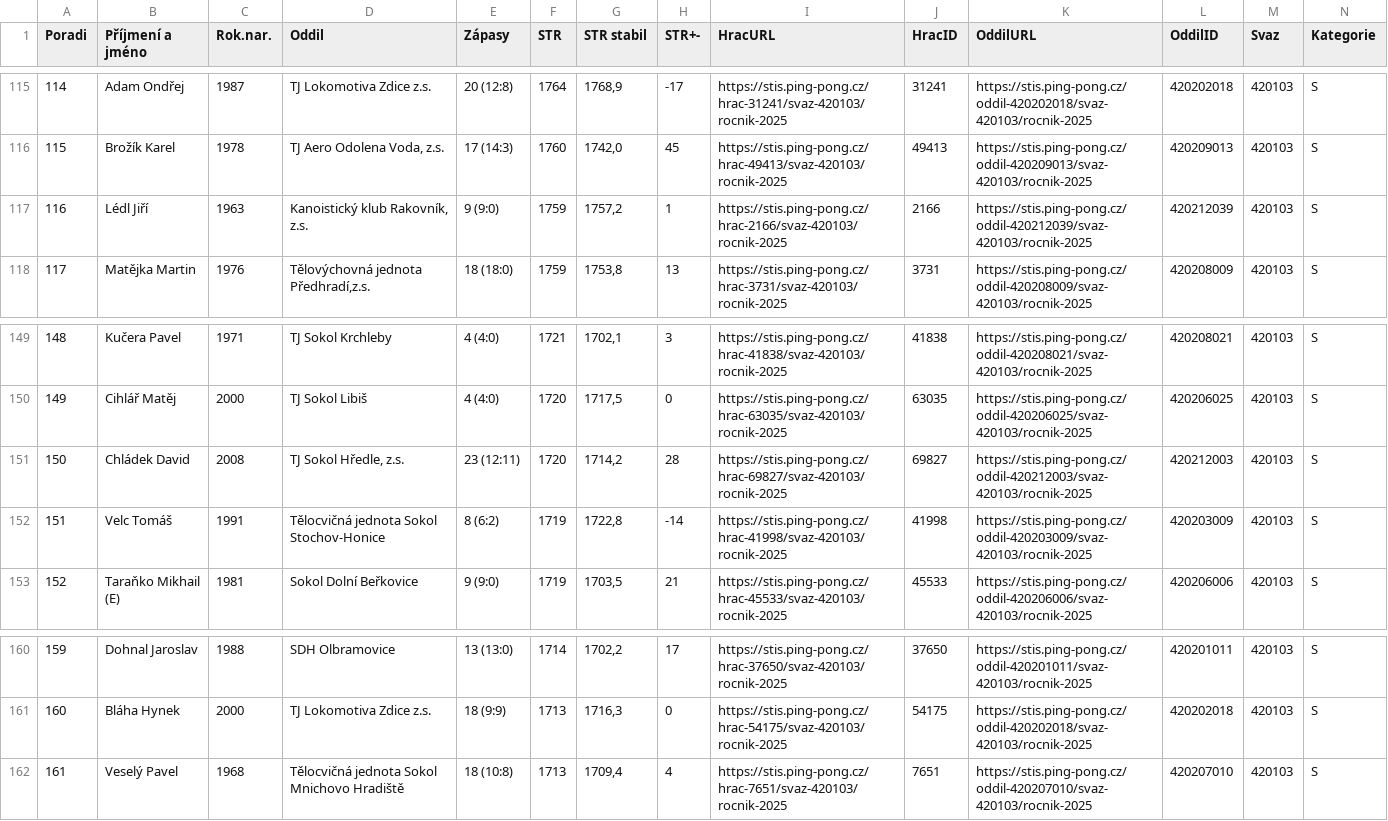
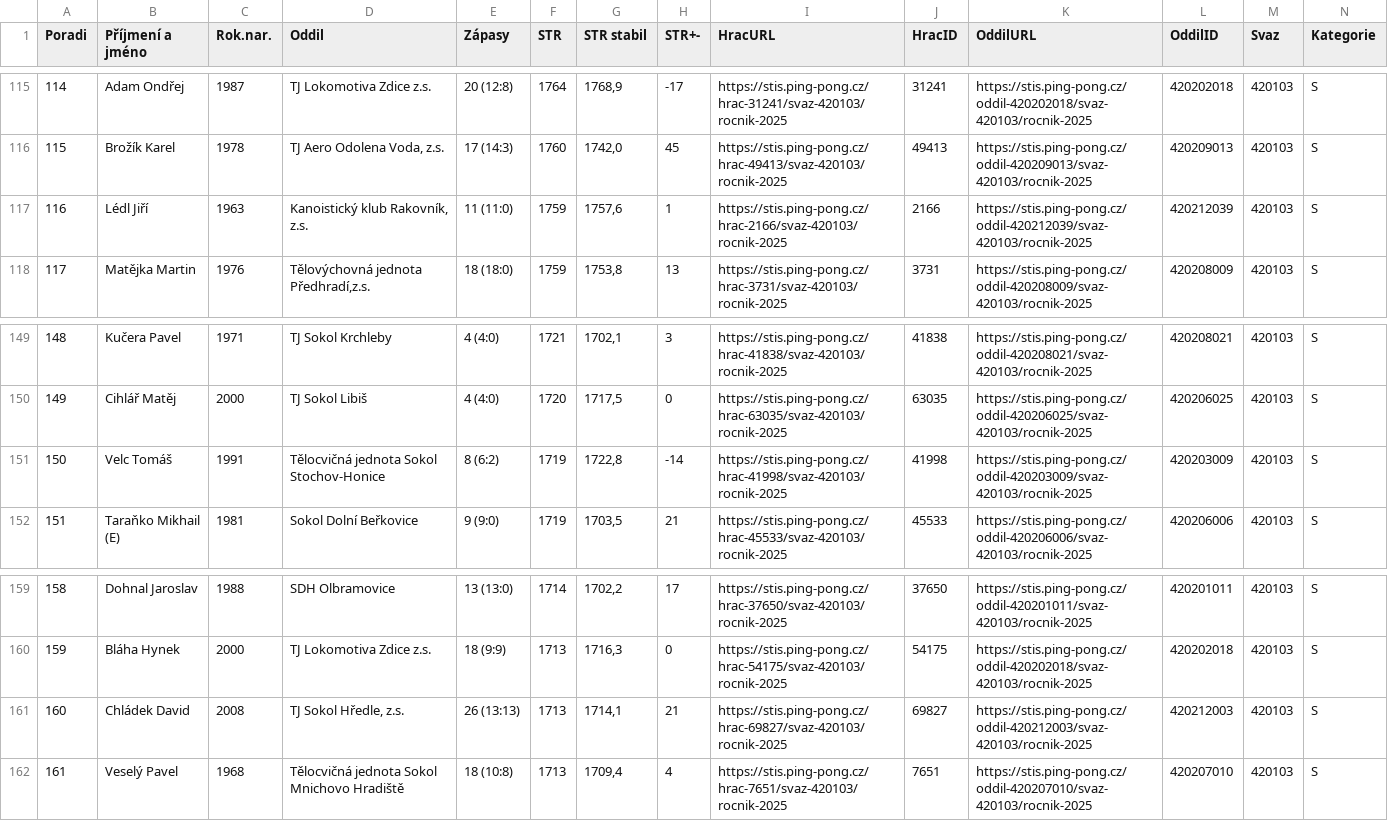
Before and after one commit to dvojtech/stis-soupisky, a CSV file: data/zebricek_420103_2025_kat-s.csv, drawn as a sheet; only a part is shown, gaps mark what is left out; removed rows and columns are numbered as before the commit, all else as after; rows hold the shown columns only; the diff names each change by its address in the sheet, - before the commit and + after, or states it on an @@ line.

```diff
--- a/data/zebricek_420103_2025_kat-s.csv
+++ b/data/zebricek_420103_2025_kat-s.csv
-E117 (Zápasy): 9 (9:0)
+E117 (Zápasy): 11 (11:0)
-G117 (STR stabil): 1757,2
+G117 (STR stabil): 1757,6
-row 151: 150 | Chládek David | 2008 | TJ Sokol Hředle, z.s. | 23 (12:11) | 1720 | 1714,2 | 28 | https://stis.ping-pong.cz/hrac-69827/svaz-420103/rocnik-2025 | 69827 | https://stis.ping-pong.cz/oddil-420212003/svaz-420103/rocnik-2025 | 420212003 | 420103 | S
@@ column A (Poradi) renumbered between rows 151 and 160 @@
+row 161: 160 | Chládek David | 2008 | TJ Sokol Hředle, z.s. | 26 (13:13) | 1713 | 1714,1 | 21 | https://stis.ping-pong.cz/hrac-69827/svaz-420103/rocnik-2025 | 69827 | https://stis.ping-pong.cz/oddil-420212003/svaz-420103/rocnik-2025 | 420212003 | 420103 | S
```
